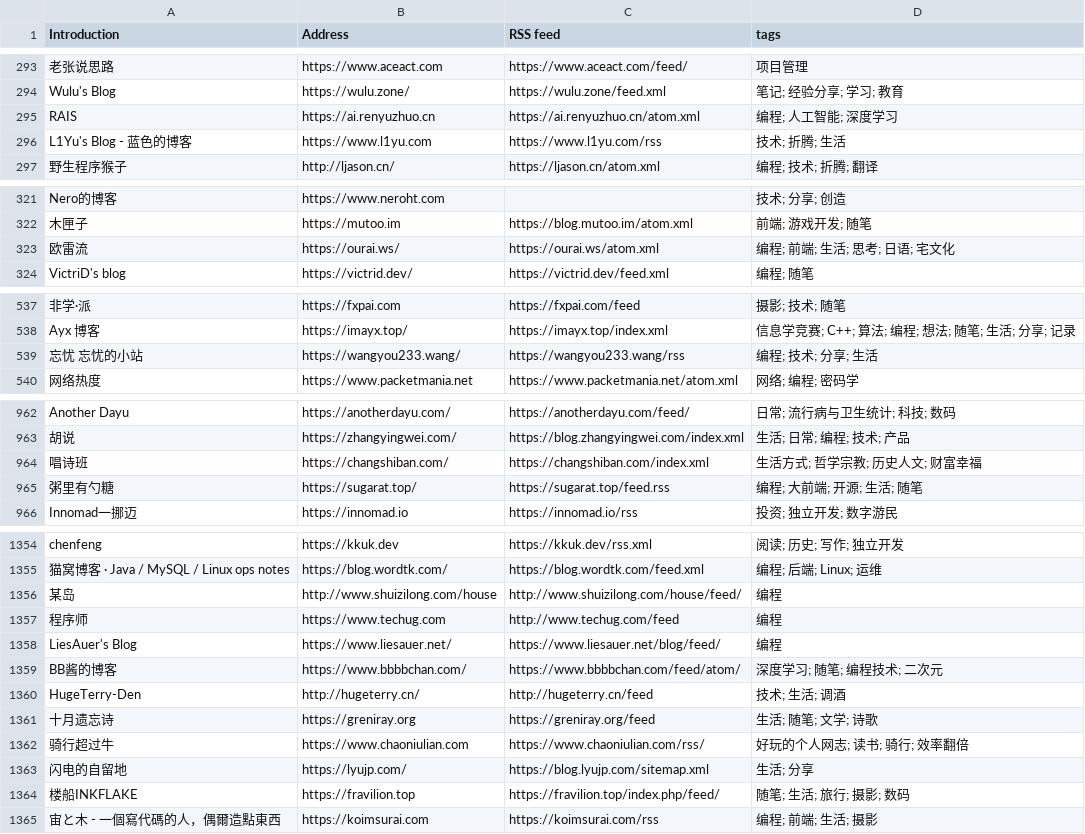
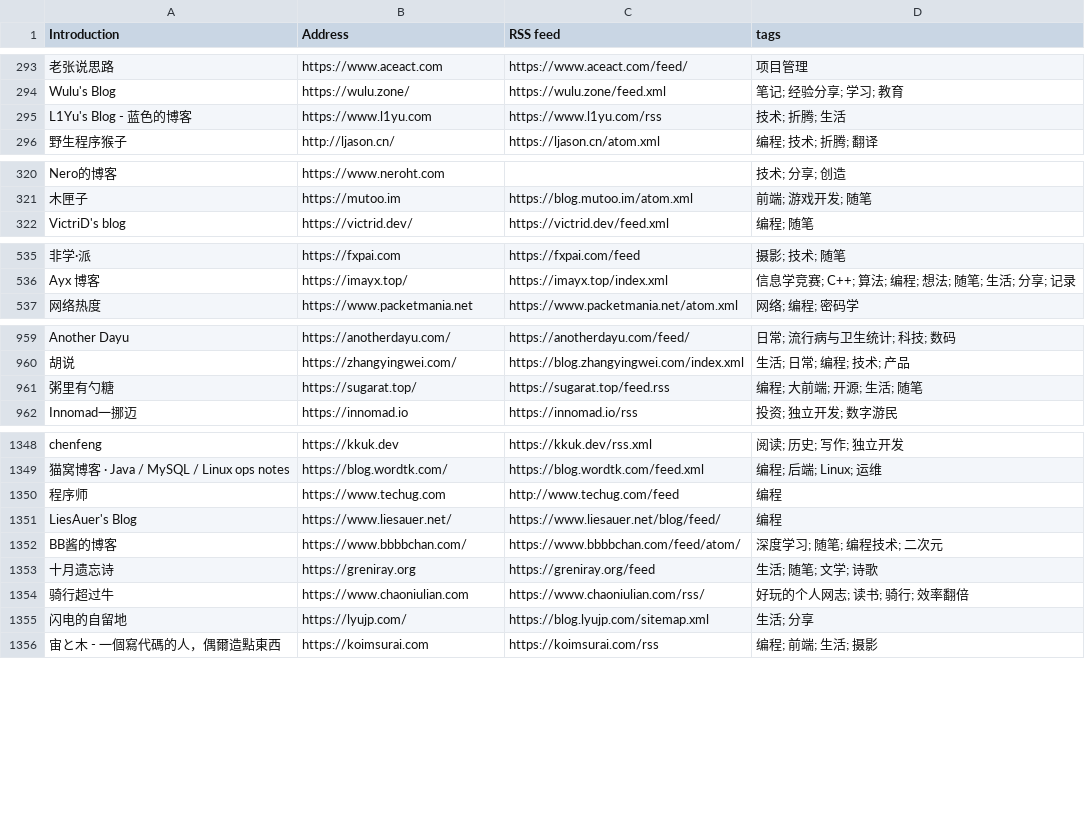
Before and after one commit to lovexw/chinese-independent-blogs, a CSV file: blogs-original.csv, drawn as a sheet; only a part is shown, gaps mark what is left out; removed rows and columns are numbered as before the commit, all else as after; the diff covers the shown part only; the diff names each change by its address in the sheet, - before the commit and + after, or states it on an @@ line.

```diff
--- a/blogs-original.csv
+++ b/blogs-original.csv
-row 295: RAIS | https://ai.renyuzhuo.cn | https://ai.renyuzhuo.cn/atom.xml | 编程; 人工智能; 深度学习
-row 323: 欧雷流 | https://ourai.ws/ | https://ourai.ws/atom.xml | 编程; 前端; 生活; 思考; 日语; 宅文化
-row 539: 忘忧 忘忧的小站 | https://wangyou233.wang/ | https://wangyou233.wang/rss | 编程; 技术; 分享; 生活
-row 964: 唱诗班 | https://changshiban.com/ | https://changshiban.com/index.xml | 生活方式; 哲学宗教; 历史人文; 财富幸福
-row 1356: 某岛 | http://www.shuizilong.com/house | http://www.shuizilong.com/house/feed/ | 编程
-row 1360: HugeTerry-Den | http://hugeterry.cn/ | http://hugeterry.cn/feed | 技术; 生活; 调酒
-row 1364: 楼船INKFLAKE | https://fravilion.top | https://fravilion.top/index.php/feed/ | 随笔; 生活; 旅行; 摄影; 数码
```
Also changed, not shown: 25 added rows, 4 removed rows and 4 edited cells elsewhere in this file, data/upstream-latest.csv, public/blogs.csv, 21 other files.
